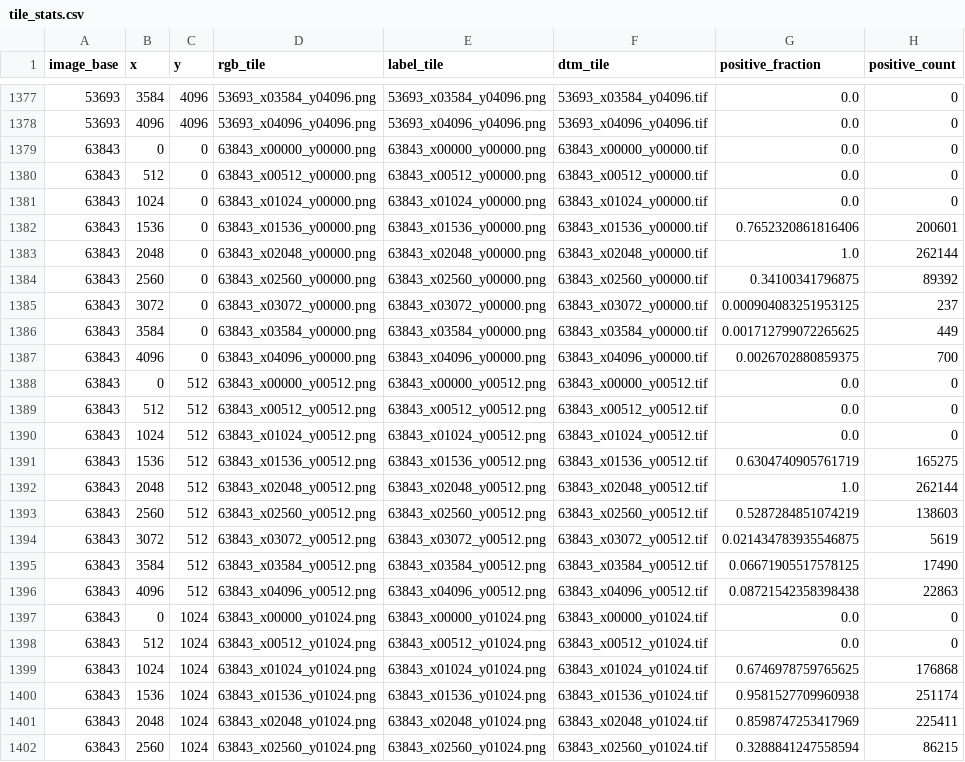
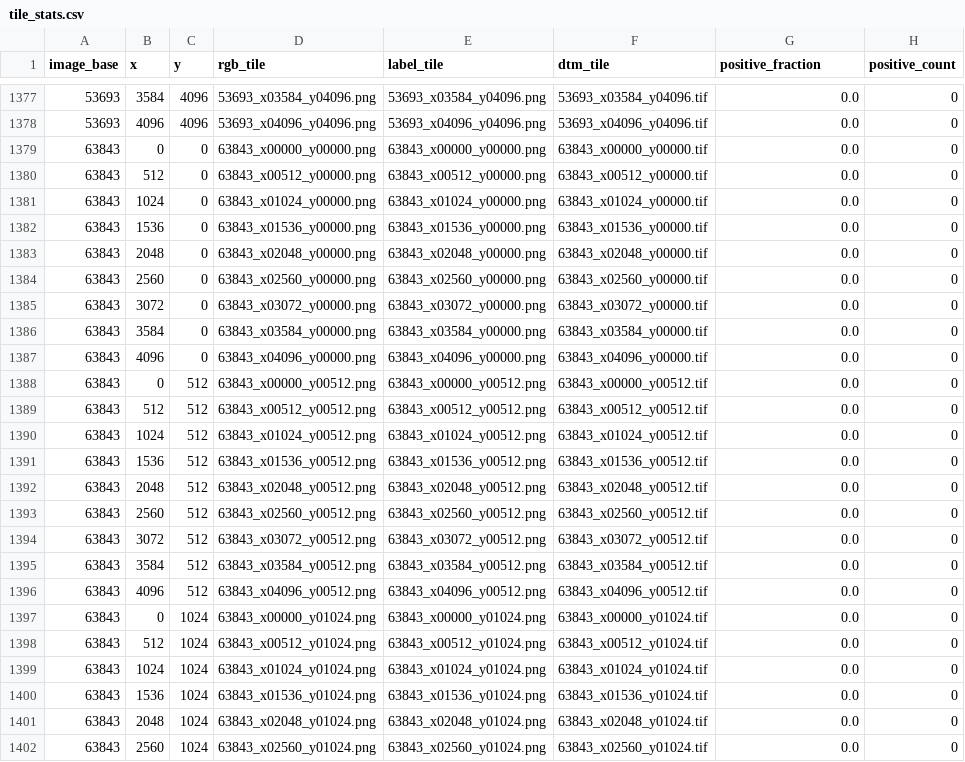
Before and after one commit to MuradPats/hillfort-transformer, a CSV file: tile_stats.csv, drawn as a sheet; only a part is shown, gaps mark what is left out; the diff covers the shown part only.

Commit message:
Updated tile stats

```diff
--- a/tile_stats.csv
+++ b/tile_stats.csv
@@ -1381,8 +1381,8 @@ image_base,x,y,rgb_tile,label_tile,dtm_tile,positive_fraction,positive_count
 63843,1024,0,63843_x01024_y00000.png,63843_x01024_y00000.png,63843_x01024_y00000.tif,0.0,0
-63843,1536,0,63843_x01536_y00000.png,63843_x01536_y00000.png,63843_x01536_y00000.tif,0.7652320861816406,200601
-63843,2048,0,63843_x02048_y00000.png,63843_x02048_y00000.png,63843_x02048_y00000.tif,1.0,262144
-63843,2560,0,63843_x02560_y00000.png,63843_x02560_y00000.png,63843_x02560_y00000.tif,0.34100341796875,89392
-63843,3072,0,63843_x03072_y00000.png,63843_x03072_y00000.png,63843_x03072_y00000.tif,0.000904083251953125,237
-63843,3584,0,63843_x03584_y00000.png,63843_x03584_y00000.png,63843_x03584_y00000.tif,0.001712799072265625,449
-63843,4096,0,63843_x04096_y00000.png,63843_x04096_y00000.png,63843_x04096_y00000.tif,0.0026702880859375,700
+63843,1536,0,63843_x01536_y00000.png,63843_x01536_y00000.png,63843_x01536_y00000.tif,0.0,0
+63843,2048,0,63843_x02048_y00000.png,63843_x02048_y00000.png,63843_x02048_y00000.tif,0.0,0
+63843,2560,0,63843_x02560_y00000.png,63843_x02560_y00000.png,63843_x02560_y00000.tif,0.0,0
+63843,3072,0,63843_x03072_y00000.png,63843_x03072_y00000.png,63843_x03072_y00000.tif,0.0,0
+63843,3584,0,63843_x03584_y00000.png,63843_x03584_y00000.png,63843_x03584_y00000.tif,0.0,0
+63843,4096,0,63843_x04096_y00000.png,63843_x04096_y00000.png,63843_x04096_y00000.tif,0.0,0
 63843,0,512,63843_x00000_y00512.png,63843_x00000_y00512.png,63843_x00000_y00512.tif,0.0,0
@@ -1390,13 +1390,13 @@ image_base,x,y,rgb_tile,label_tile,dtm_tile,positive_fraction,positive_count
 63843,1024,512,63843_x01024_y00512.png,63843_x01024_y00512.png,63843_x01024_y00512.tif,0.0,0
-63843,1536,512,63843_x01536_y00512.png,63843_x01536_y00512.png,63843_x01536_y00512.tif,0.6304740905761719,165275
-63843,2048,512,63843_x02048_y00512.png,63843_x02048_y00512.png,63843_x02048_y00512.tif,1.0,262144
-63843,2560,512,63843_x02560_y00512.png,63843_x02560_y00512.png,63843_x02560_y00512.tif,0.5287284851074219,138603
-63843,3072,512,63843_x03072_y00512.png,63843_x03072_y00512.png,63843_x03072_y00512.tif,0.021434783935546875,5619
-63843,3584,512,63843_x03584_y00512.png,63843_x03584_y00512.png,63843_x03584_y00512.tif,0.06671905517578125,17490
-63843,4096,512,63843_x04096_y00512.png,63843_x04096_y00512.png,63843_x04096_y00512.tif,0.08721542358398438,22863
+63843,1536,512,63843_x01536_y00512.png,63843_x01536_y00512.png,63843_x01536_y00512.tif,0.0,0
+63843,2048,512,63843_x02048_y00512.png,63843_x02048_y00512.png,63843_x02048_y00512.tif,0.0,0
+63843,2560,512,63843_x02560_y00512.png,63843_x02560_y00512.png,63843_x02560_y00512.tif,0.0,0
+63843,3072,512,63843_x03072_y00512.png,63843_x03072_y00512.png,63843_x03072_y00512.tif,0.0,0
+63843,3584,512,63843_x03584_y00512.png,63843_x03584_y00512.png,63843_x03584_y00512.tif,0.0,0
+63843,4096,512,63843_x04096_y00512.png,63843_x04096_y00512.png,63843_x04096_y00512.tif,0.0,0
 63843,0,1024,63843_x00000_y01024.png,63843_x00000_y01024.png,63843_x00000_y01024.tif,0.0,0
 63843,512,1024,63843_x00512_y01024.png,63843_x00512_y01024.png,63843_x00512_y01024.tif,0.0,0
-63843,1024,1024,63843_x01024_y01024.png,63843_x01024_y01024.png,63843_x01024_y01024.tif,0.6746978759765625,176868
-63843,1536,1024,63843_x01536_y01024.png,63843_x01536_y01024.png,63843_x01536_y01024.tif,0.9581527709960938,251174
-63843,2048,1024,63843_x02048_y01024.png,63843_x02048_y01024.png,63843_x02048_y01024.tif,0.8598747253417969,225411
-63843,2560,1024,63843_x02560_y01024.png,63843_x02560_y01024.png,63843_x02560_y01024.tif,0.3288841247558594,86215
+63843,1024,1024,63843_x01024_y01024.png,63843_x01024_y01024.png,63843_x01024_y01024.tif,0.0,0
+63843,1536,1024,63843_x01536_y01024.png,63843_x01536_y01024.png,63843_x01536_y01024.tif,0.0,0
+63843,2048,1024,63843_x02048_y01024.png,63843_x02048_y01024.png,63843_x02048_y01024.tif,0.0,0
+63843,2560,1024,63843_x02560_y01024.png,63843_x02560_y01024.png,63843_x02560_y01024.tif,0.0,0
```
Also changed, not shown: 130 edited cells elsewhere in this file.
